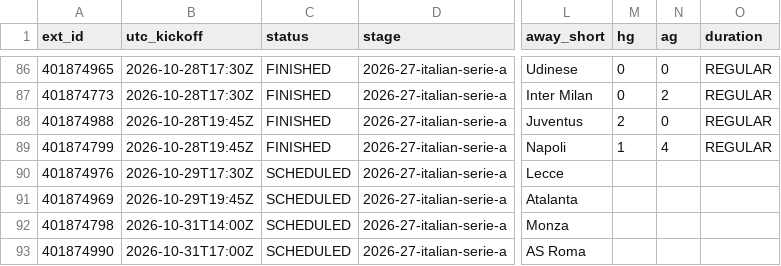
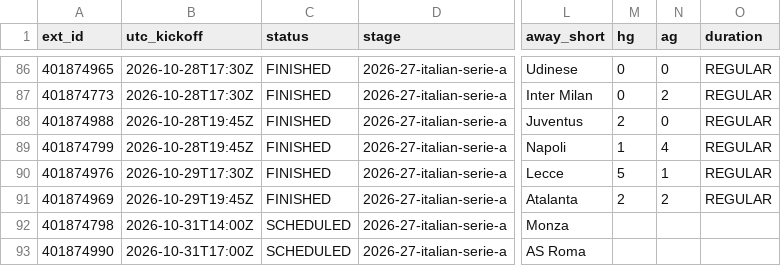
Before and after one commit to dndud3377/footy, a CSV file: data/raw/espn/SERIEA_2026.csv, drawn as a sheet; only a part is shown, gaps mark what is left out; the diff names each change by its address in the sheet, - before the commit and + after, or states it on an @@ line.

```diff
--- a/data/raw/espn/SERIEA_2026.csv
+++ b/data/raw/espn/SERIEA_2026.csv
-C90:C91 (status): SCHEDULED
+C90:C91 (status): FINISHED
-M90 (hg): (empty)
+M90 (hg): 5
-N90 (ag): (empty)
+N90 (ag): 1
-O90:O91 (duration): (empty)
+O90:O91 (duration): REGULAR
-M91 (hg): (empty)
+M91 (hg): 2
-N91 (ag): (empty)
+N91 (ag): 2
```
Also changed, not shown: data/processed/fixtures.csv, data/raw/fdcouk/SERIEA_2026.csv, 10 other files.
